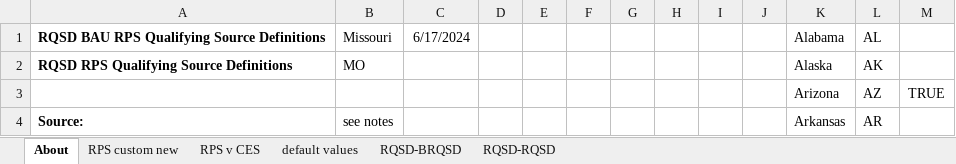
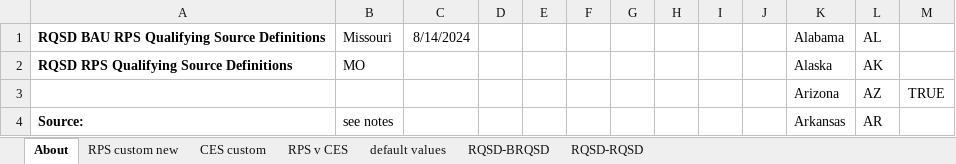
Before and after one commit to EnergyInnovation/eps-missouri, an Excel workbook: InputData/elec/RQSD/RPS Qualifying Source Definitions.xlsx, sheet About, drawn as a sheet; only a part is shown; values as stored, in another font and other column widths than the file's, no borders; conditional formats not drawn; the diff names each change by its address in the sheet, - before the commit and + after, or states it on an @@ line.

```diff
--- a/InputData/elec/RQSD/RPS Qualifying Source Definitions.xlsx (sheet About)
+++ b/InputData/elec/RQSD/RPS Qualifying Source Definitions.xlsx (sheet About)
+sheet tab: CES custom
-C1: 6/17/2024
+C1: 8/14/2024
```
Also changed, not shown: formulas that keep their value, InputData/elec/CSC/Capacity Supply Curve.xlsx, InputData/elec/SoCtMbCtBDP/Shr of Costs that Must be Covered to be Deemed Profitable.xlsx, 15 other files.
